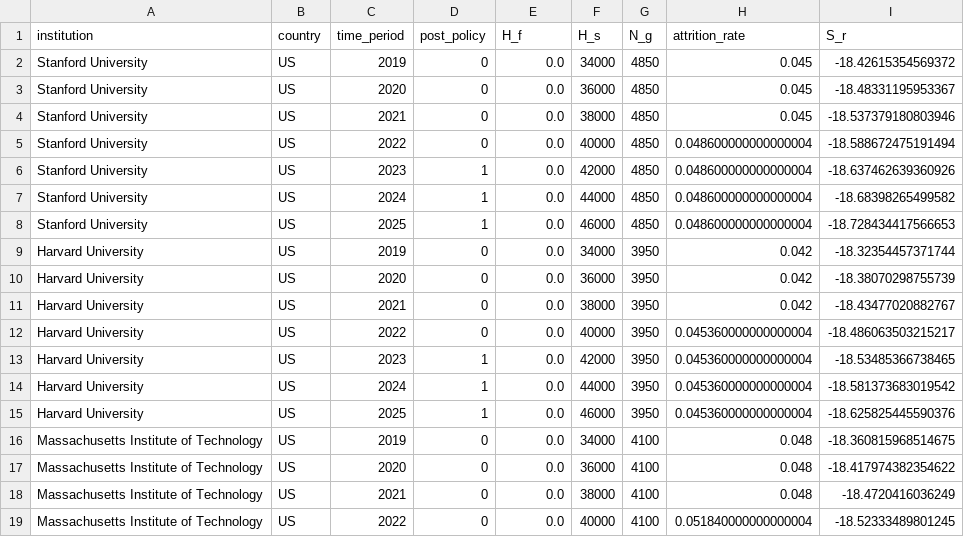
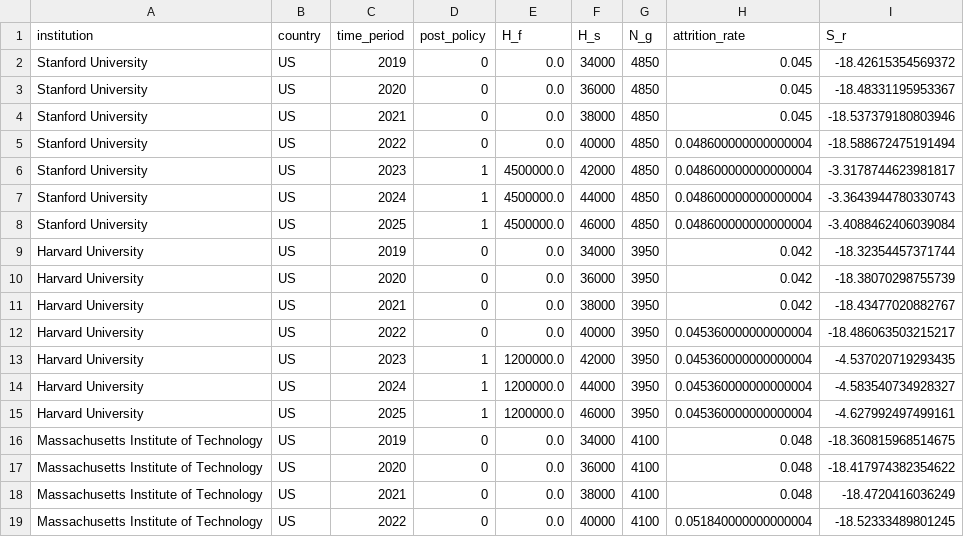
Before and after one commit to zl1212-ship-it/education-policy-care-audit, a CSV file: governance_matrix.csv, drawn as a sheet; only a part is shown; the diff covers the shown part only.

```diff
--- a/governance_matrix.csv
+++ b/governance_matrix.csv
@@ -5,5 +5,5 @@ Stanford University,US,2021,0,0.0,38000,4850,0.045,-18.537379180803946
 Stanford University,US,2022,0,0.0,40000,4850,0.048600000000000004,-18.588672475191494
-Stanford University,US,2023,1,0.0,42000,4850,0.048600000000000004,-18.637462639360926
-Stanford University,US,2024,1,0.0,44000,4850,0.048600000000000004,-18.68398265499582
-Stanford University,US,2025,1,0.0,46000,4850,0.048600000000000004,-18.728434417566653
+Stanford University,US,2023,1,4500000.0,42000,4850,0.048600000000000004,-3.3178744623981817
+Stanford University,US,2024,1,4500000.0,44000,4850,0.048600000000000004,-3.3643944780330743
+Stanford University,US,2025,1,4500000.0,46000,4850,0.048600000000000004,-3.4088462406039084
 Harvard University,US,2019,0,0.0,34000,3950,0.042,-18.32354457371744
@@ -12,5 +12,5 @@ Harvard University,US,2021,0,0.0,38000,3950,0.042,-18.43477020882767
 Harvard University,US,2022,0,0.0,40000,3950,0.045360000000000004,-18.486063503215217
-Harvard University,US,2023,1,0.0,42000,3950,0.045360000000000004,-18.53485366738465
-Harvard University,US,2024,1,0.0,44000,3950,0.045360000000000004,-18.581373683019542
-Harvard University,US,2025,1,0.0,46000,3950,0.045360000000000004,-18.625825445590376
+Harvard University,US,2023,1,1200000.0,42000,3950,0.045360000000000004,-4.537020719293435
+Harvard University,US,2024,1,1200000.0,44000,3950,0.045360000000000004,-4.583540734928327
+Harvard University,US,2025,1,1200000.0,46000,3950,0.045360000000000004,-4.627992497499161
 Massachusetts Institute of Technology,US,2019,0,0.0,34000,4100,0.048,-18.360815968514675
```
Also changed, not shown: 120 edited cells elsewhere in this file.
